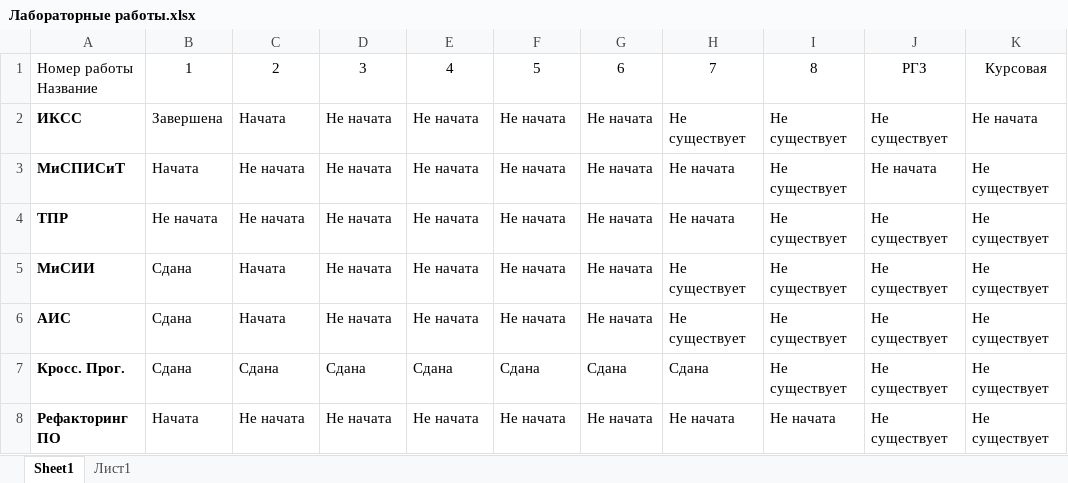
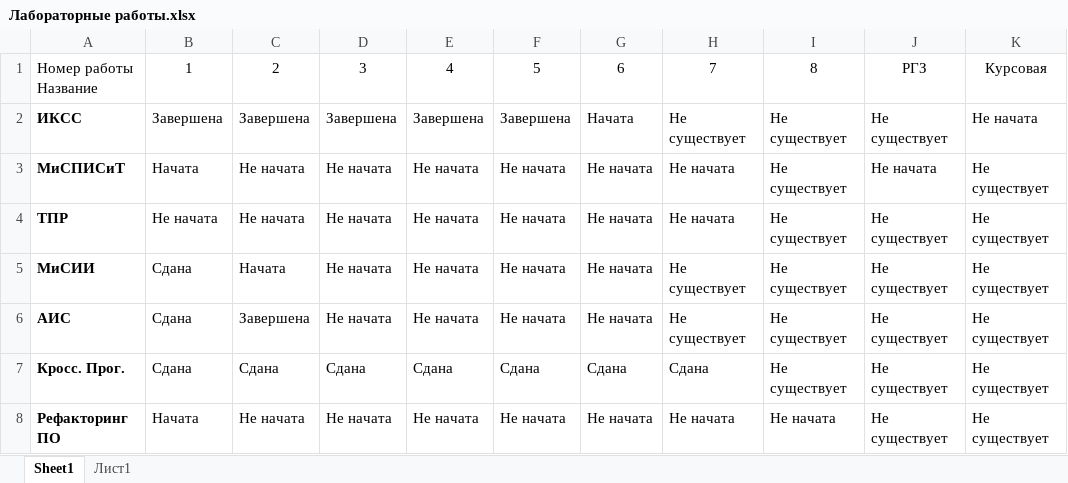
Before and after one commit to DaYaBogdan/7-semestr, an Excel workbook: Лабораторные работы.xlsx, sheet Sheet1, drawn as a sheet; values as stored, in another font and other column widths than the file's, no borders; conditional formats not drawn; the diff names each change by its address in the sheet, - before the commit and + after, or states it on an @@ line.

Commit message:
Добавил концепт, лабораторные для ИКСС до 5 включительно

```diff
--- a/Лабораторные работы.xlsx (sheet Sheet1)
+++ b/Лабораторные работы.xlsx (sheet Sheet1)
-C2: Начата
+C2: Завершена
-D2: Не начата
+D2: Завершена
-E2: Не начата
+E2: Завершена
-F2: Не начата
+F2: Завершена
-G2: Не начата
+G2: Начата
-C6: Начата
+C6: Завершена
```
Also changed, not shown: 14 other files.
